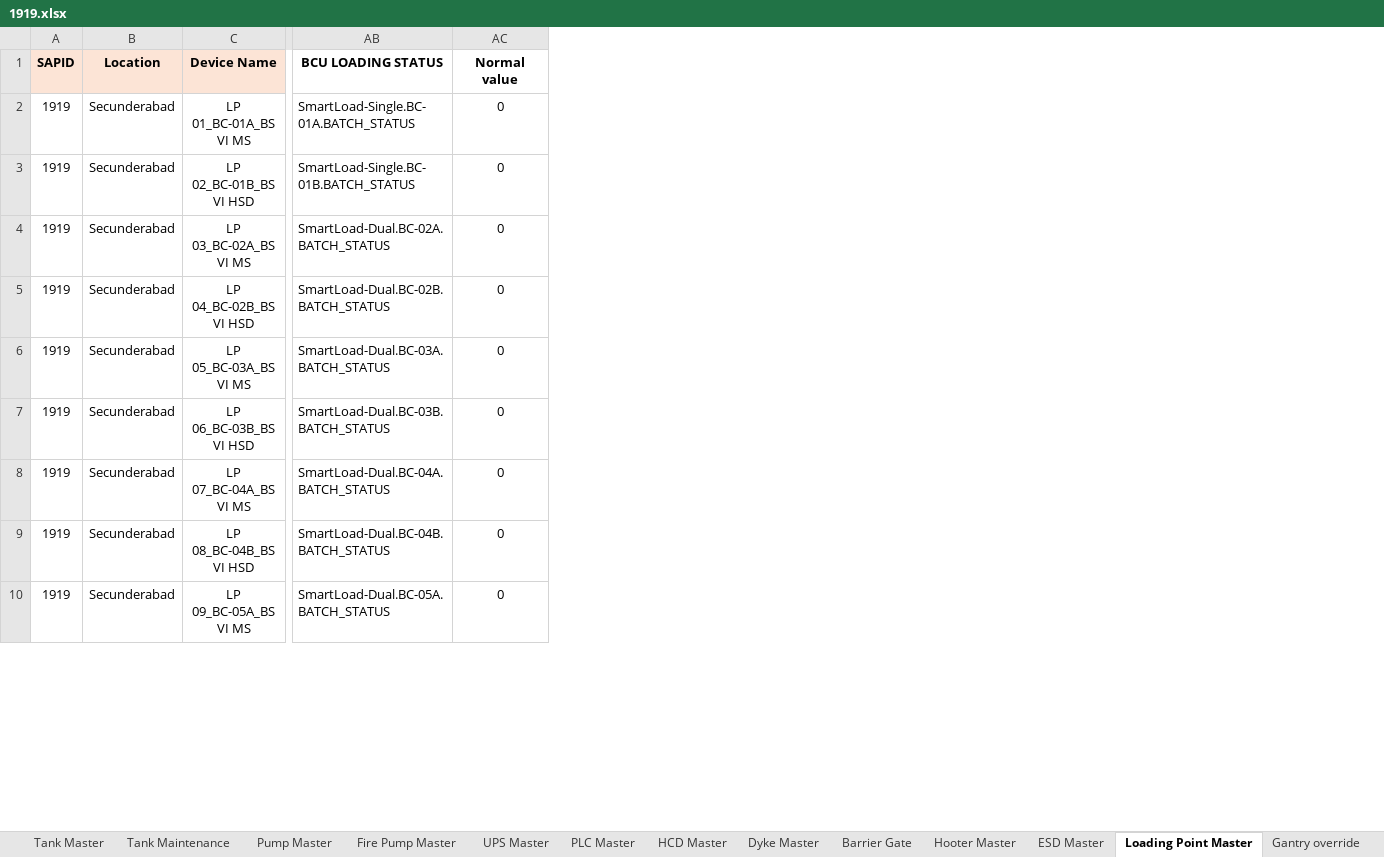
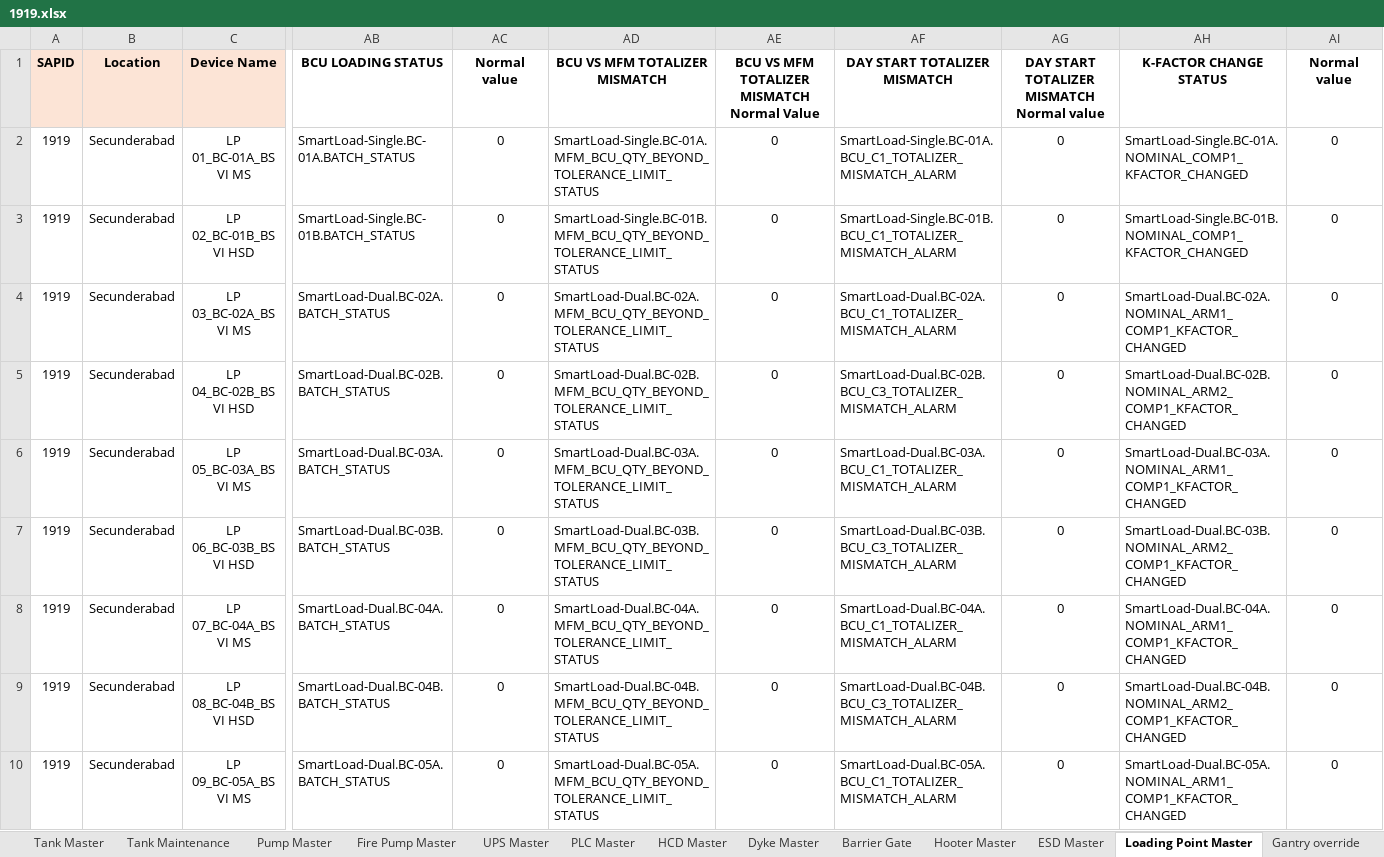
Before and after one commit to vatsav466/HPCL-Backend, an Excel workbook: things_board/device_data/1919.xlsx, sheet Loading Point Master, drawn as a sheet; only a part is shown, gaps mark what is left out; values as stored, in another font and other column widths than the file's, no borders; charts and pictures not drawn; the diff names each change by its address in the sheet, - before the commit and + after, or states it on an @@ line.

```diff
--- a/things_board/device_data/1919.xlsx (sheet Loading Point Master)
+++ b/things_board/device_data/1919.xlsx (sheet Loading Point Master)
+column AD, rows 1-10: BCU VS MFM TOTALIZER MISMATCH | SmartLoad-Single.BC-01A.MFM_BCU_QTY_BEYOND_TOLERANCE_LIMIT_STATUS | SmartLoad-Single.BC-01B.MFM_BCU_QTY_BEYOND_TOLERANCE_LIMIT_STATUS | SmartLoad-Dual.BC-02A.MFM_BCU_QTY_BEYOND_TOLERANCE_LIMIT_STATUS | SmartLoad-Dual.BC-02B.MFM_BCU_QTY_BEYOND_TOLERANCE_LIMIT_STATUS | SmartLoad-Dual.BC-03A.MFM_BCU_QTY_BEYOND_TOLERANCE_LIMIT_STATUS | SmartLoad-Dual.BC-03B.MFM_BCU_QTY_BEYOND_TOLERANCE_LIMIT_STATUS | SmartLoad-Dual.BC-04A.MFM_BCU_QTY_BEYOND_TOLERANCE_LIMIT_STATUS | SmartLoad-Dual.BC-04B.MFM_BCU_QTY_BEYOND_TOLERANCE_LIMIT_STATUS | SmartLoad-Dual.BC-05A.MFM_BCU_QTY_BEYOND_TOLERANCE_LIMIT_STATUS
+column AE, rows 1-10: BCU VS MFM TOTALIZER MISMATCH Normal Value | 0 | 0 | 0 | 0 | 0 | 0 | 0 | 0 | 0
+column AF, rows 1-10: DAY START TOTALIZER MISMATCH | SmartLoad-Single.BC-01A.BCU_C1_TOTALIZER_MISMATCH_ALARM | SmartLoad-Single.BC-01B.BCU_C1_TOTALIZER_MISMATCH_ALARM | SmartLoad-Dual.BC-02A.BCU_C1_TOTALIZER_MISMATCH_ALARM | SmartLoad-Dual.BC-02B.BCU_C3_TOTALIZER_MISMATCH_ALARM | SmartLoad-Dual.BC-03A.BCU_C1_TOTALIZER_MISMATCH_ALARM | SmartLoad-Dual.BC-03B.BCU_C3_TOTALIZER_MISMATCH_ALARM | SmartLoad-Dual.BC-04A.BCU_C1_TOTALIZER_MISMATCH_ALARM | SmartLoad-Dual.BC-04B.BCU_C3_TOTALIZER_MISMATCH_ALARM | SmartLoad-Dual.BC-05A.BCU_C1_TOTALIZER_MISMATCH_ALARM
+column AG, rows 1-10: DAY START TOTALIZER MISMATCH Normal value | 0 | 0 | 0 | 0 | 0 | 0 | 0 | 0 | 0
+column AH, rows 1-10: K-FACTOR CHANGE STATUS | SmartLoad-Single.BC-01A.NOMINAL_COMP1_KFACTOR_CHANGED | SmartLoad-Single.BC-01B.NOMINAL_COMP1_KFACTOR_CHANGED | SmartLoad-Dual.BC-02A.NOMINAL_ARM1_COMP1_KFACTOR_CHANGED | SmartLoad-Dual.BC-02B.NOMINAL_ARM2_COMP1_KFACTOR_CHANGED | SmartLoad-Dual.BC-03A.NOMINAL_ARM1_COMP1_KFACTOR_CHANGED | SmartLoad-Dual.BC-03B.NOMINAL_ARM2_COMP1_KFACTOR_CHANGED | SmartLoad-Dual.BC-04A.NOMINAL_ARM1_COMP1_KFACTOR_CHANGED | SmartLoad-Dual.BC-04B.NOMINAL_ARM2_COMP1_KFACTOR_CHANGED | SmartLoad-Dual.BC-05A.NOMINAL_ARM1_COMP1_KFACTOR_CHANGED
+column AI, rows 1-10: Normal value | 0 | 0 | 0 | 0 | 0 | 0 | 0 | 0 | 0
```
Also changed, not shown: sheet Tank Maintenance, sheet Fire Pump Master, sheet Tank Master, other sheet tabs, charts or pictures, 1 other file.
